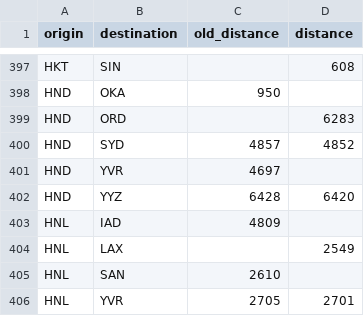
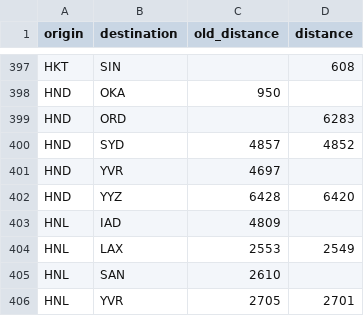
Before and after one commit to cowtool-llc/ac-sqd, a CSV file: src/main/resources/aeroplan_distances.csv, drawn as a sheet; only a part is shown, gaps mark what is left out.

Commit message:
Add correct old Aeroplan HNL-LAX

```diff
--- a/src/main/resources/aeroplan_distances.csv
+++ b/src/main/resources/aeroplan_distances.csv
@@ -403,3 +403,3 @@ HND,YYZ,6428,6420
 HNL,IAD,4809,
-HNL,LAX,,2549
+HNL,LAX,2553,2549
 HNL,SAN,2610,
```
